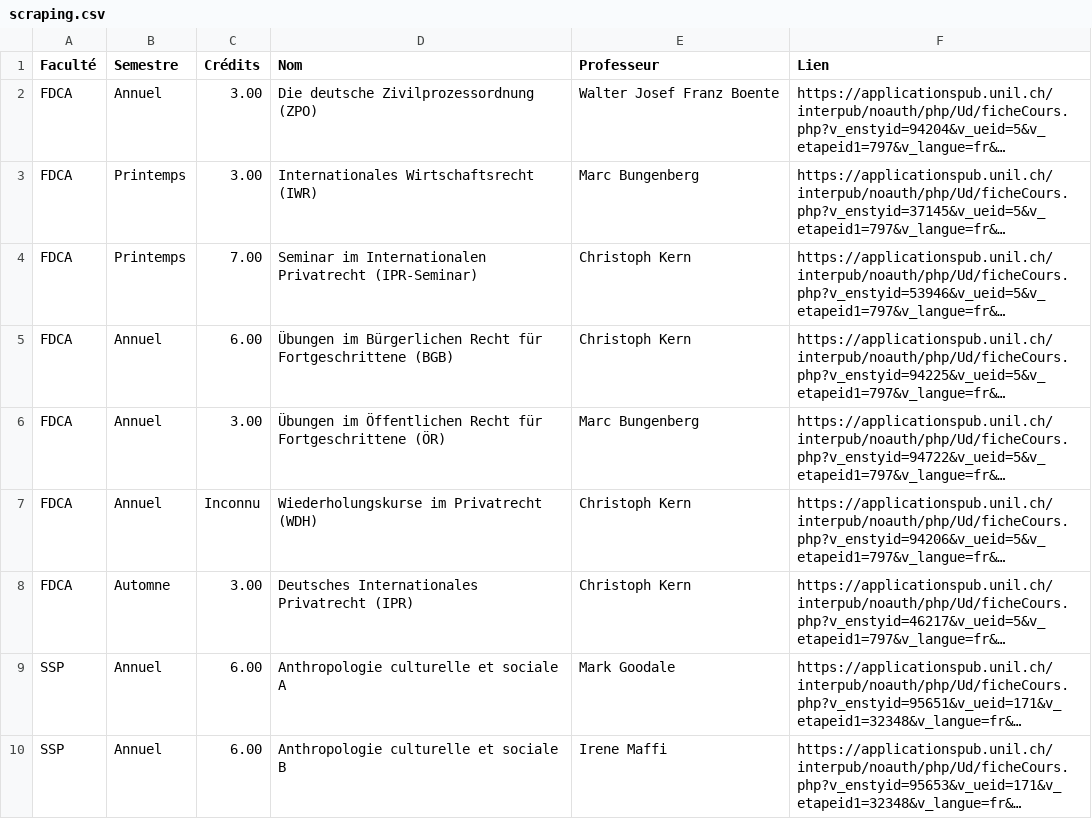
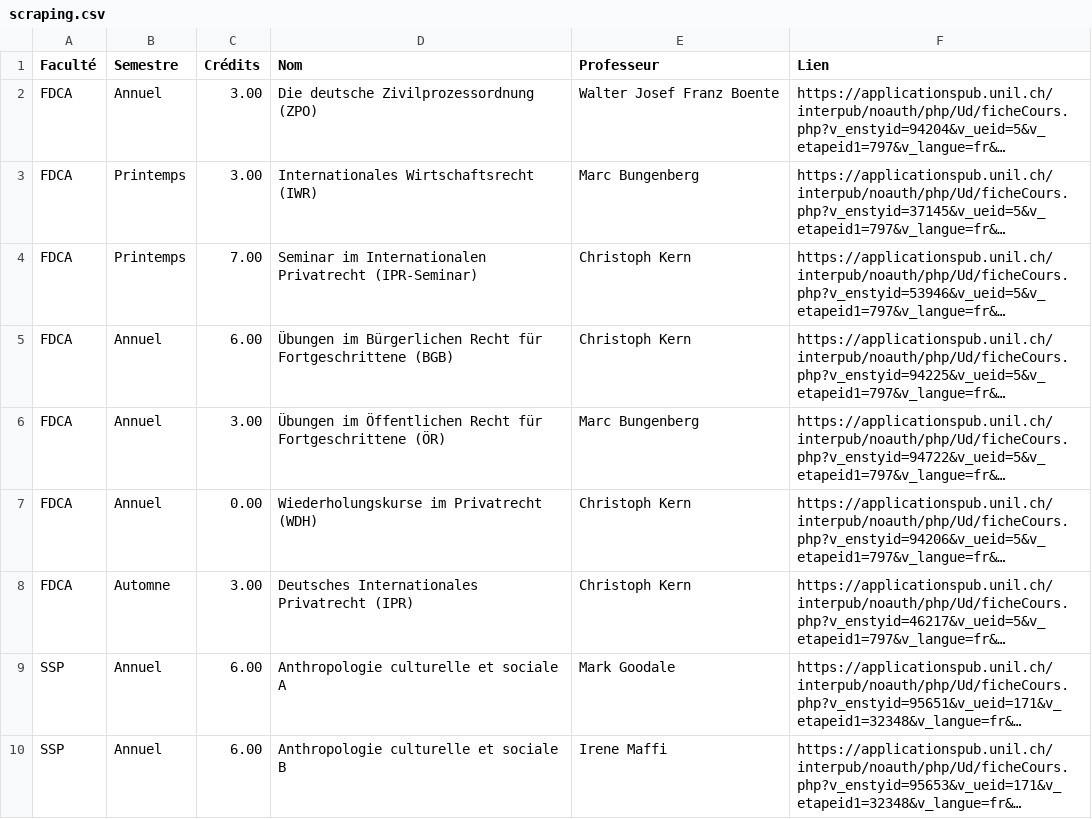
Before and after one commit to Itus19/UNILyse, a CSV file: database/scraping.csv, drawn as a sheet; only a part is shown; long unchanged cells end in …; the diff names each change by its address in the sheet, - before the commit and + after, or states it on an @@ line.

```diff
--- a/database/scraping.csv
+++ b/database/scraping.csv
-C7 (Crédits): Inconnu
+C7 (Crédits): 0.00
```
Also changed, not shown: database/liste.csv, 1 other file.
